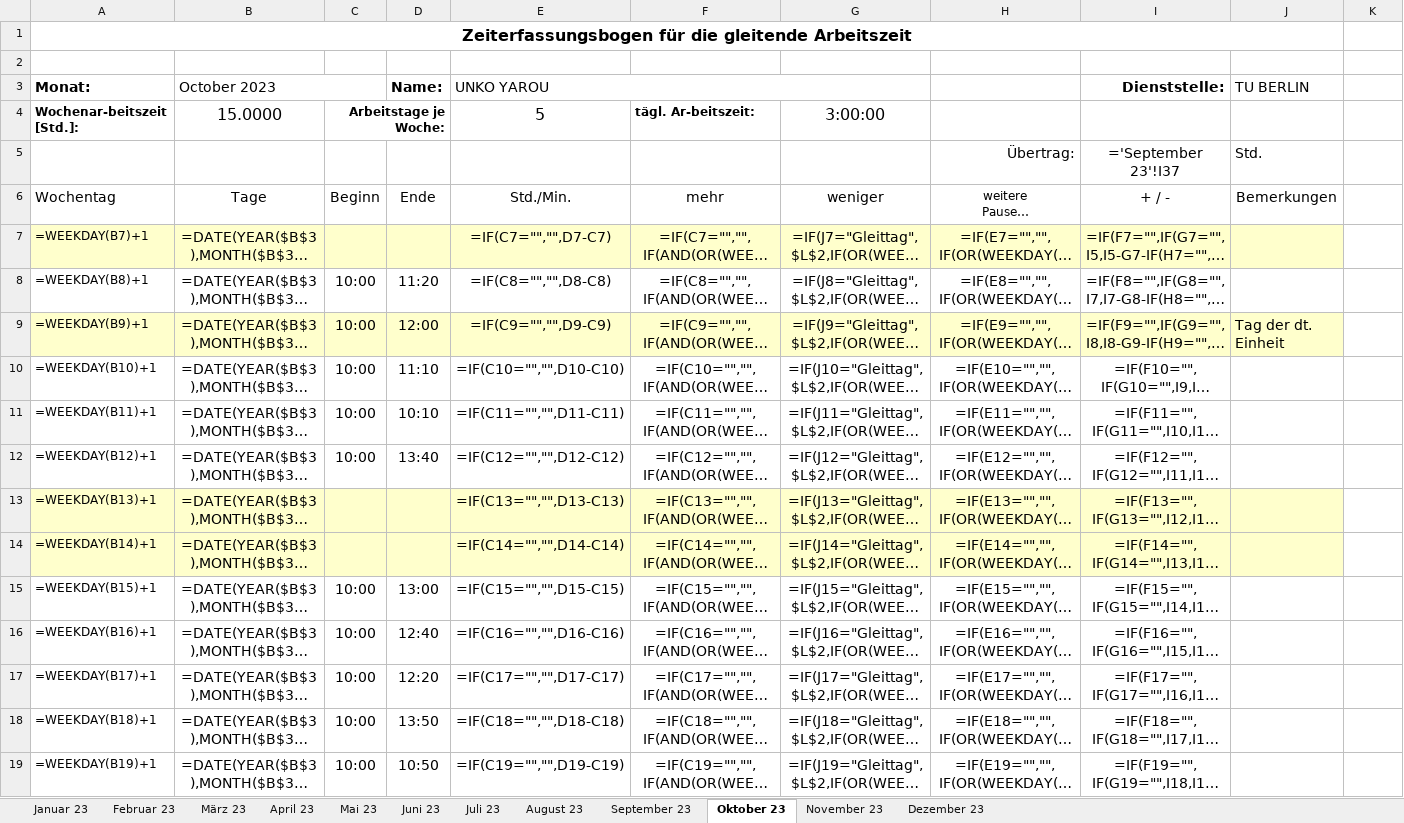
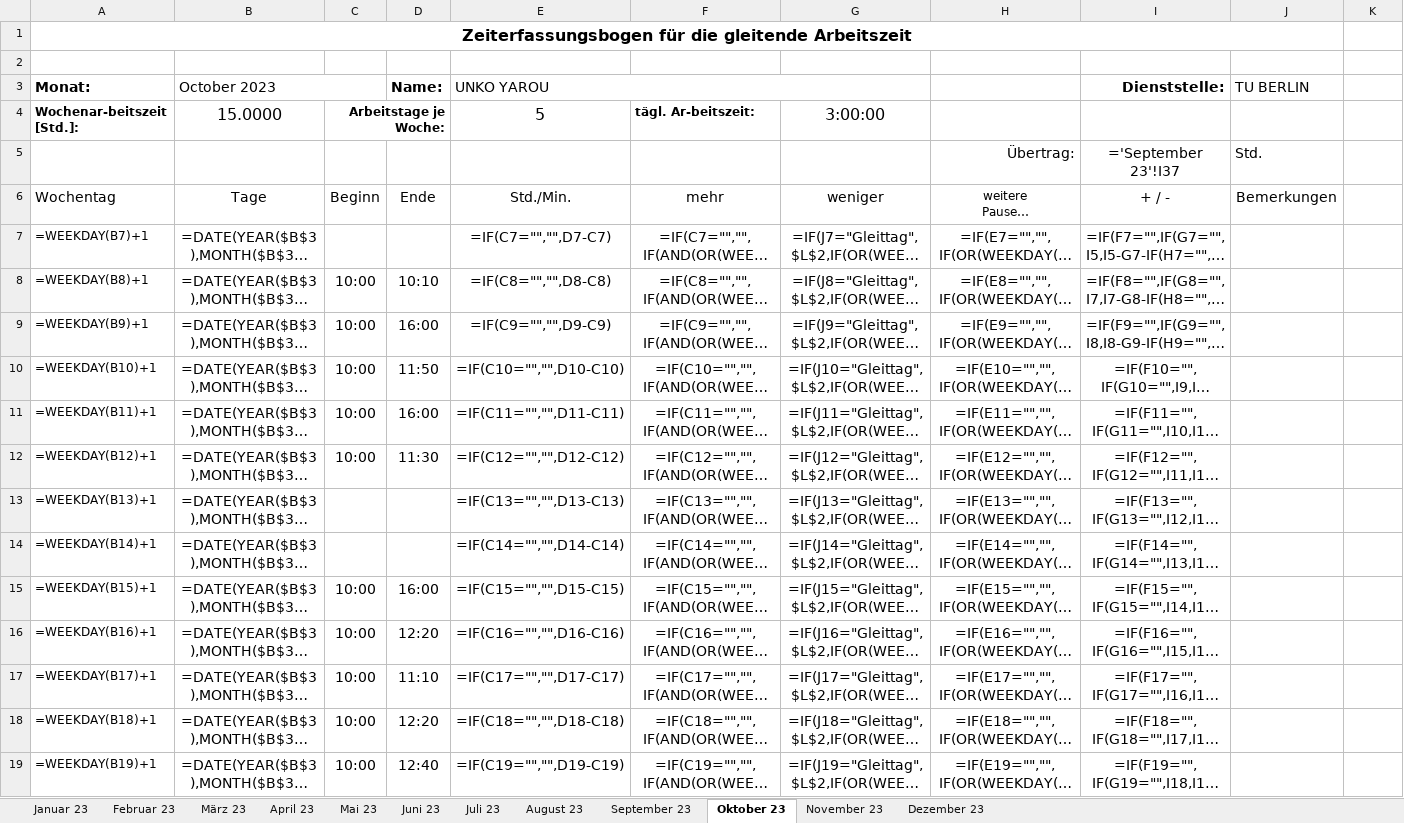
Before and after one commit to PraxTube/work-hours-generator, an Excel workbook: output.xlsx, sheet Oktober 23, drawn as a sheet; only a part is shown; long unchanged cells end in …; values as stored, in another font and other column widths than the file's, no borders; formulas without a stored value are shown as written; conditional formats not drawn; the diff covers the shown part only; the diff names each change by its address in the sheet, - before the commit and + after, or states it on an @@ line.

```diff
--- a/output.xlsx (sheet Oktober 23)
+++ b/output.xlsx (sheet Oktober 23)
-A7:J7 fill: #FFFFCC
+A7:J7 fill: none
-D8 (Name:): 11:20
+D8 (Name:): 10:10
-A9:J9 fill: #FFFFCC
+A9:J9 fill: none
-D9 (Name:): 12:00
+D9 (Name:): 16:00
-J9 (TU BERLIN): Tag der dt. Einheit
+J9 (TU BERLIN): (empty)
-D10 (Name:): 11:10
+D10 (Name:): 11:50
-D11 (Name:): 10:10
+D11 (Name:): 16:00
-D12 (Name:): 13:40
+D12 (Name:): 11:30
-A13:J14 fill: #FFFFCC
+A13:J14 fill: none
-D15 (Name:): 13:00
+D15 (Name:): 16:00
-D16 (Name:): 12:40
+D16 (Name:): 12:20
-D17 (Name:): 12:20
+D17 (Name:): 11:10
-D18 (Name:): 13:50
+D18 (Name:): 12:20
-D19 (Name:): 10:50
+D19 (Name:): 12:40
```
Also changed, not shown: 11 edited cells and cell formats elsewhere in this sheet, sheet Mai 23, sheet Dezember 23, sheet April 23, sheet Januar 23, sheet März 23, sheet Juli 23, 5 more sheets, zeitbogen.xlsx, 5 other files.
